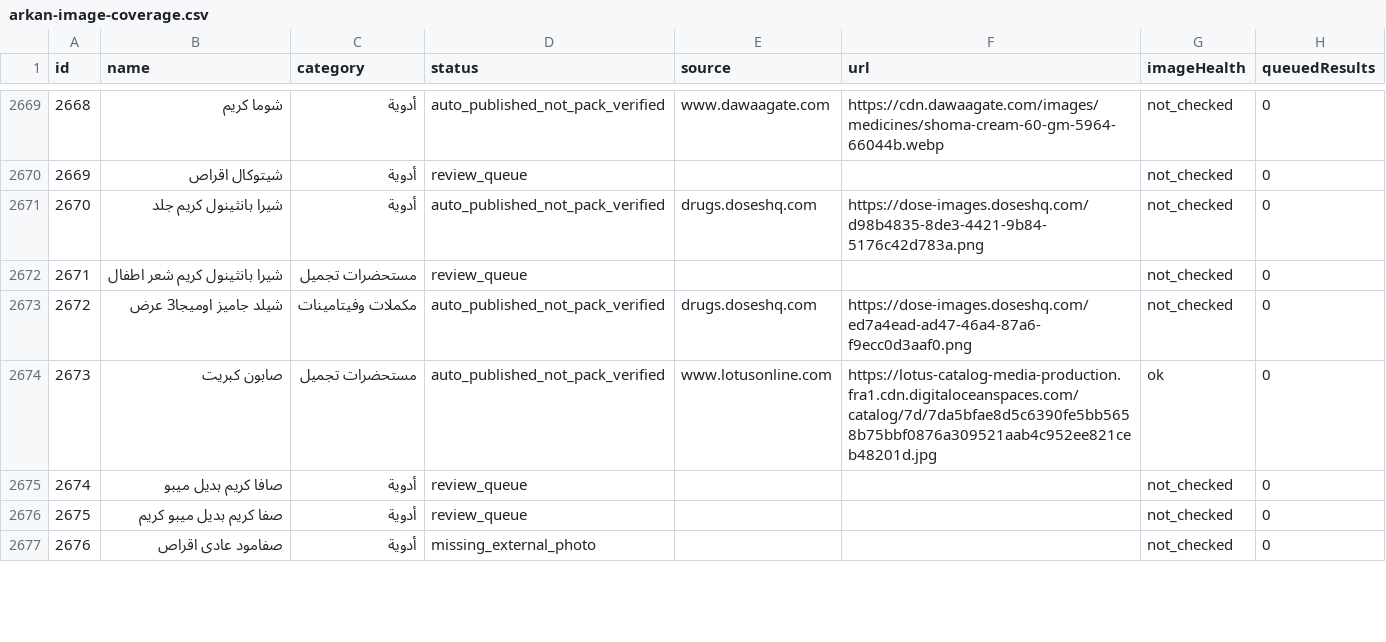
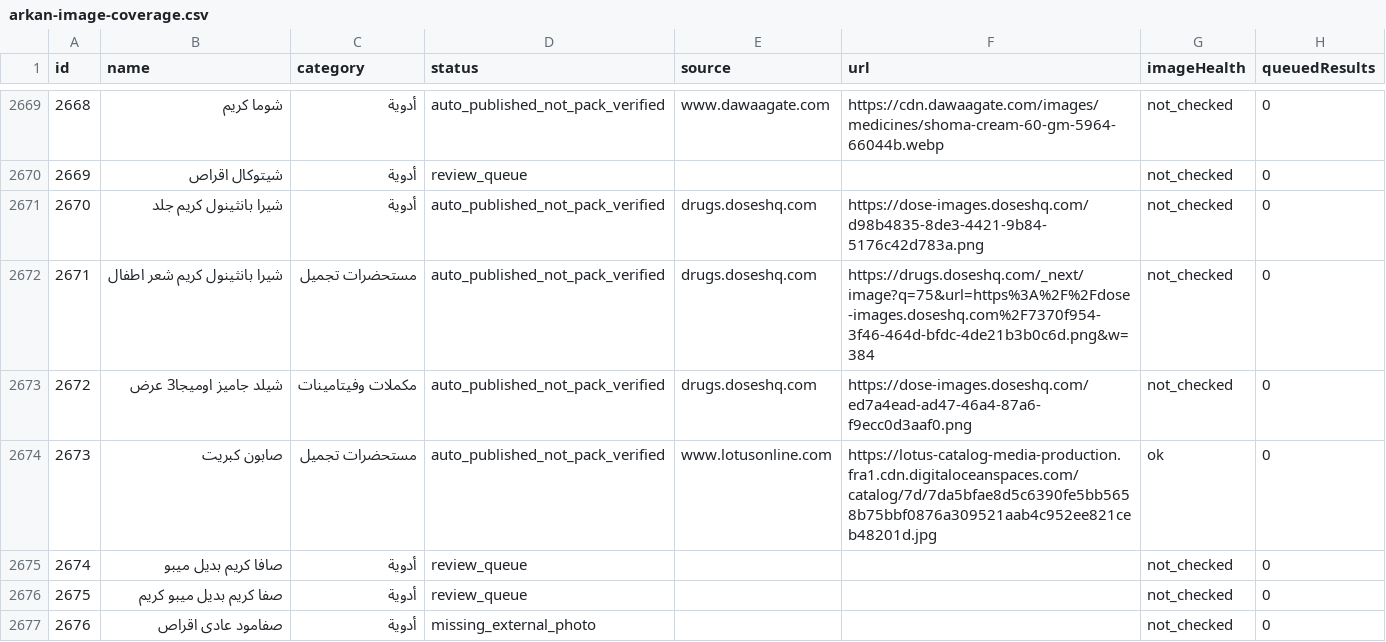
Before and after one commit to Arqanpharma11/Arqan-Pharm, a CSV file: data/arkan-image-coverage.csv, drawn as a sheet; only a part is shown, gaps mark what is left out; the diff covers the shown part only.

```diff
--- a/data/arkan-image-coverage.csv
+++ b/data/arkan-image-coverage.csv
@@ -2671,3 +2671,3 @@
 "2670","شيرا بانثينول كريم جلد","أدوية","auto_published_not_pack_verified","drugs.doseshq.com","https://dose-images.doseshq.com/d98b4835-8de3-4421-9b84-5176c42d783a.png","not_checked","0"
-"2671","شيرا بانثينول كريم شعر اطفال","مستحضرات تجميل","review_queue","","","not_checked","0"
+"2671","شيرا بانثينول كريم شعر اطفال","مستحضرات تجميل","auto_published_not_pack_verified","drugs.doseshq.com","https://drugs.doseshq.com/_next/image?q=75&url=https%3A%2F%2Fdose-images.doseshq.com%2F7370f954-3f46-464d-bfdc-4de21b3b0c6d.png&w=384","not_checked","0"
 "2672","شيلد جاميز اوميجا3 عرض","مكملات وفيتامينات","auto_published_not_pack_verified","drugs.doseshq.com","https://dose-images.doseshq.com/ed7a4ead-ad47-46a4-87a6-f9ecc0d3aaf0.png","not_checked","0"
```
Also changed, not shown: 79 edited cells elsewhere in this file, 5 other files.
